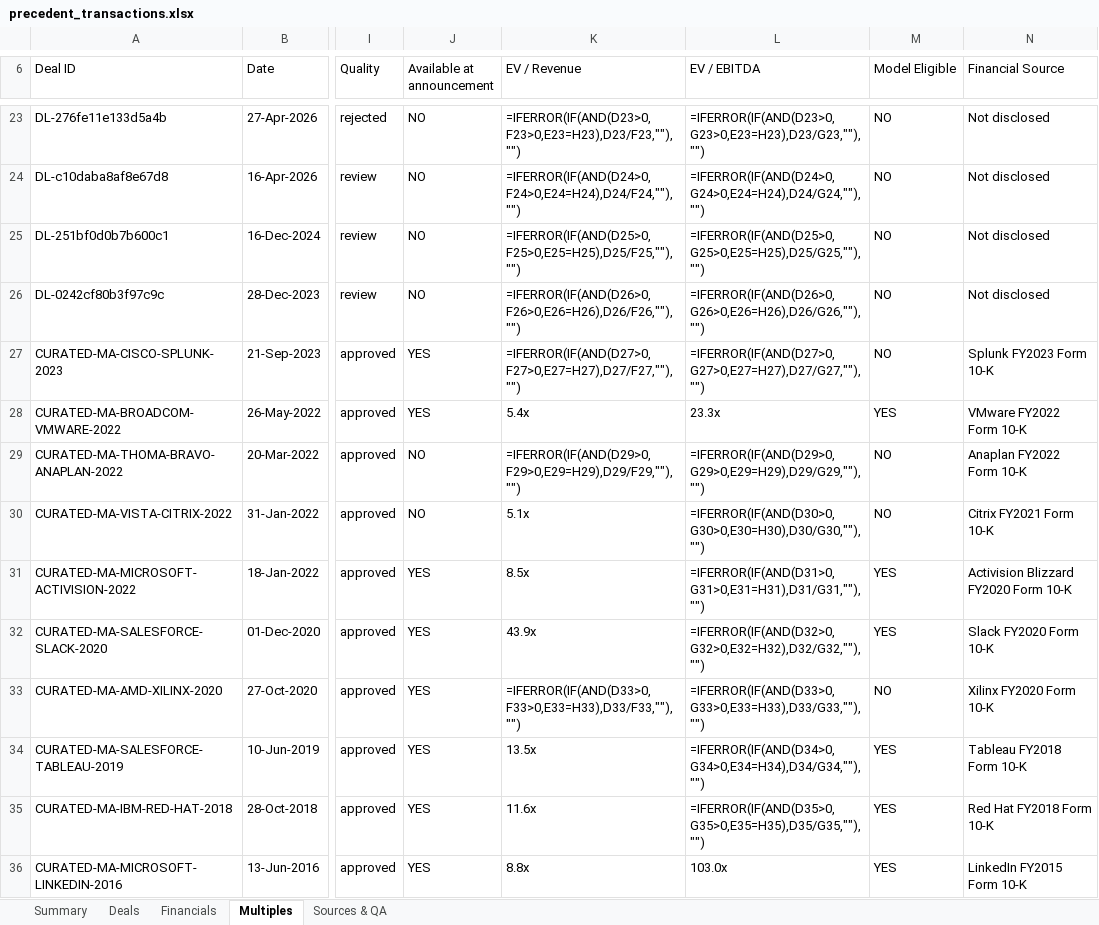
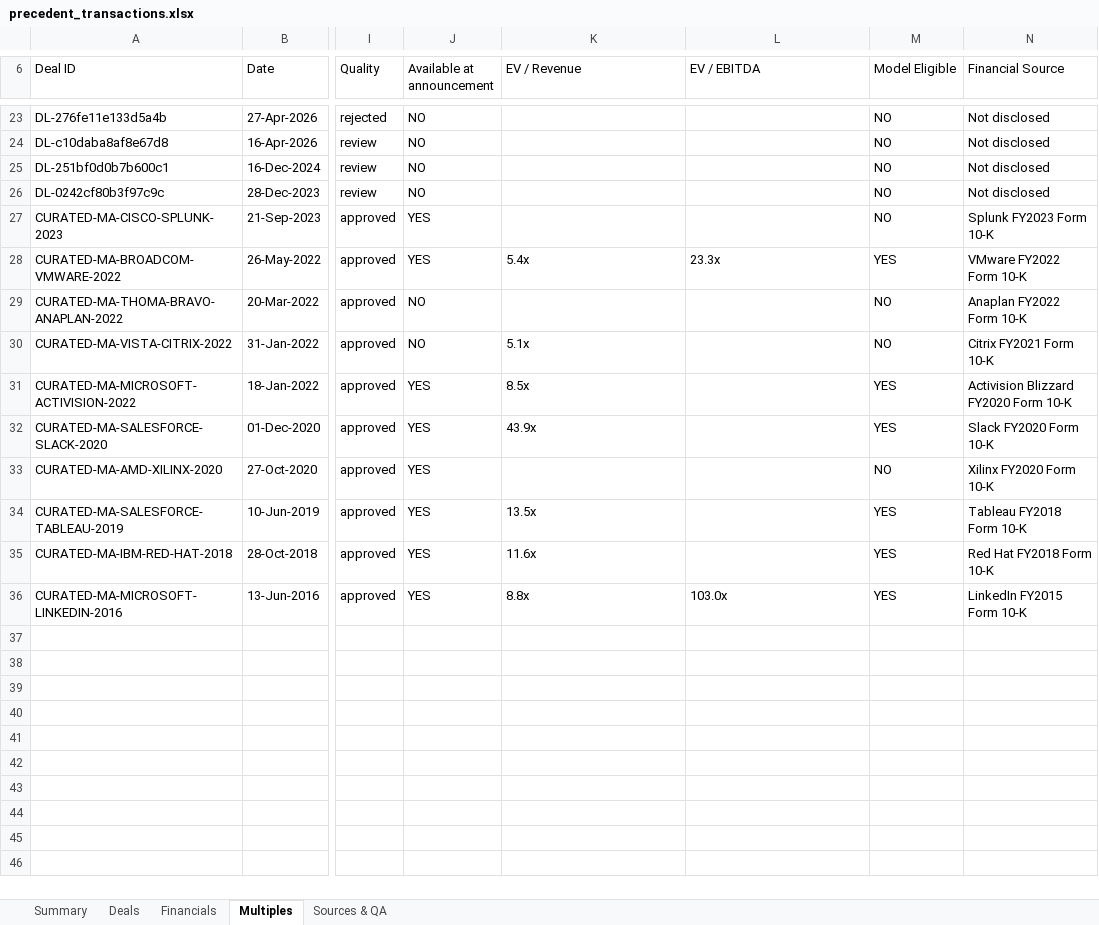
Before and after one commit to irisaurum/deal-markets-copilot, an Excel workbook: output/precedent_transactions.xlsx, sheet Multiples, drawn as a sheet; only a part is shown, gaps mark what is left out; values as stored, in another font and other column widths than the file's, no cell formats; formulas without a stored value are shown as written; conditional formats and table styles not drawn; the diff covers the shown part only; the diff names each change by its address in the sheet, - before the commit and + after, or states it on an @@ line.

```diff
--- a/output/precedent_transactions.xlsx (sheet Multiples)
+++ b/output/precedent_transactions.xlsx (sheet Multiples)
-K23 (EV / Revenue): =IFERROR(IF(AND(D23>0,F23>0,E23=H23),D23/F23,""),"")
+K23 (EV / Revenue): (empty)
-L23 (EV / EBITDA): =IFERROR(IF(AND(D23>0,G23>0,E23=H23),D23/G23,""),"")
+L23 (EV / EBITDA): (empty)
-K24 (EV / Revenue): =IFERROR(IF(AND(D24>0,F24>0,E24=H24),D24/F24,""),"")
+K24 (EV / Revenue): (empty)
-L24 (EV / EBITDA): =IFERROR(IF(AND(D24>0,G24>0,E24=H24),D24/G24,""),"")
+L24 (EV / EBITDA): (empty)
-K25 (EV / Revenue): =IFERROR(IF(AND(D25>0,F25>0,E25=H25),D25/F25,""),"")
+K25 (EV / Revenue): (empty)
-L25 (EV / EBITDA): =IFERROR(IF(AND(D25>0,G25>0,E25=H25),D25/G25,""),"")
+L25 (EV / EBITDA): (empty)
-K26 (EV / Revenue): =IFERROR(IF(AND(D26>0,F26>0,E26=H26),D26/F26,""),"")
+K26 (EV / Revenue): (empty)
-L26 (EV / EBITDA): =IFERROR(IF(AND(D26>0,G26>0,E26=H26),D26/G26,""),"")
+L26 (EV / EBITDA): (empty)
-K27 (EV / Revenue): =IFERROR(IF(AND(D27>0,F27>0,E27=H27),D27/F27,""),"")
+K27 (EV / Revenue): (empty)
-L27 (EV / EBITDA): =IFERROR(IF(AND(D27>0,G27>0,E27=H27),D27/G27,""),"")
+L27 (EV / EBITDA): (empty)
-K29 (EV / Revenue): =IFERROR(IF(AND(D29>0,F29>0,E29=H29),D29/F29,""),"")
+K29 (EV / Revenue): (empty)
-L29 (EV / EBITDA): =IFERROR(IF(AND(D29>0,G29>0,E29=H29),D29/G29,""),"")
+L29 (EV / EBITDA): (empty)
-L30 (EV / EBITDA): =IFERROR(IF(AND(D30>0,G30>0,E30=H30),D30/G30,""),"")
+L30 (EV / EBITDA): (empty)
-L31 (EV / EBITDA): =IFERROR(IF(AND(D31>0,G31>0,E31=H31),D31/G31,""),"")
+L31 (EV / EBITDA): (empty)
-L32 (EV / EBITDA): =IFERROR(IF(AND(D32>0,G32>0,E32=H32),D32/G32,""),"")
+L32 (EV / EBITDA): (empty)
-K33 (EV / Revenue): =IFERROR(IF(AND(D33>0,F33>0,E33=H33),D33/F33,""),"")
+K33 (EV / Revenue): (empty)
-L33 (EV / EBITDA): =IFERROR(IF(AND(D33>0,G33>0,E33=H33),D33/G33,""),"")
+L33 (EV / EBITDA): (empty)
-L34 (EV / EBITDA): =IFERROR(IF(AND(D34>0,G34>0,E34=H34),D34/G34,""),"")
+L34 (EV / EBITDA): (empty)
-L35 (EV / EBITDA): =IFERROR(IF(AND(D35>0,G35>0,E35=H35),D35/G35,""),"")
+L35 (EV / EBITDA): (empty)
```
Also changed, not shown: 32 edited cells elsewhere in this sheet, sheet Summary, sheet Sources & QA, sheet Deals, sheet Financials, cell formats, formulas that keep their value, 15 other files.
